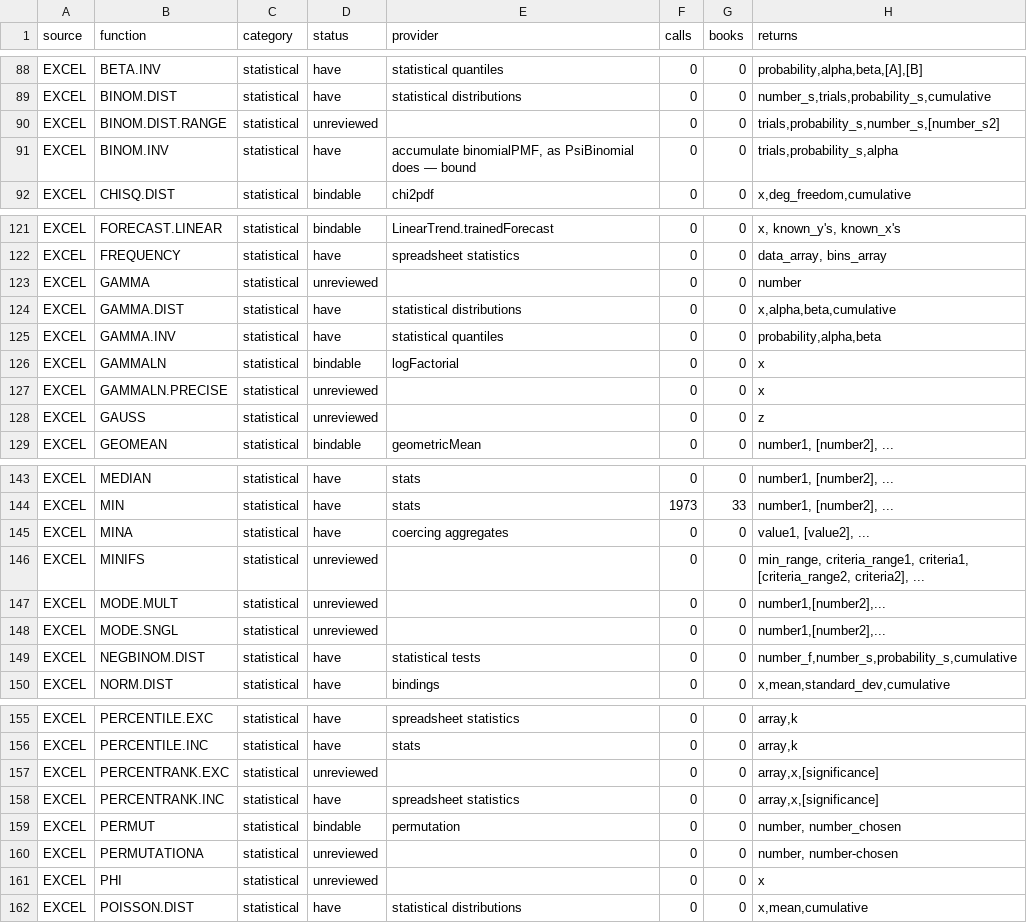
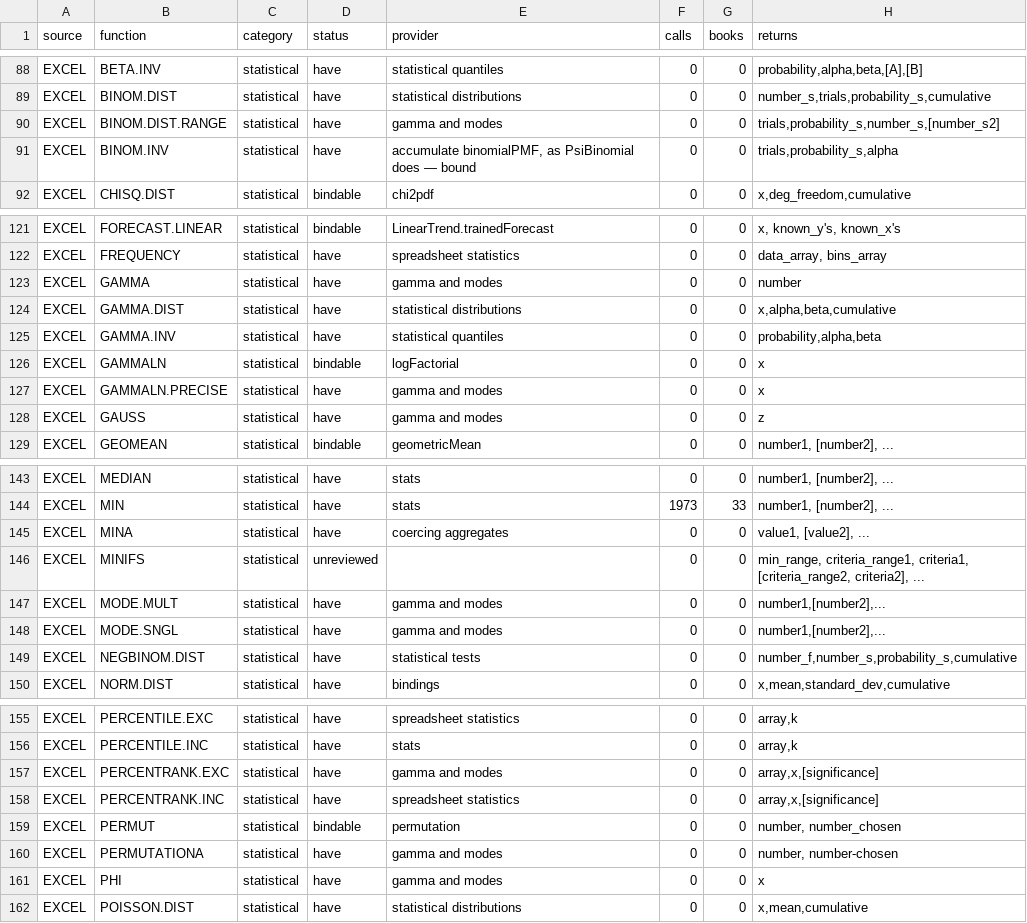
Before and after one commit to jpurnell/SwiftExcelFunctions, a TSV file: project/plans/proposals/Excel conformance/excel_function_coverage_matrix.tsv, drawn as a sheet; only a part is shown, gaps mark what is left out.

```diff
--- a/project/plans/proposals/Excel conformance/excel_function_coverage_matrix.tsv
+++ b/project/plans/proposals/Excel conformance/excel_function_coverage_matrix.tsv
@@ -89,3 +89,3 @@ EXCEL	BETA.INV	statistical	have	statistical quantiles	0	0	probability,alpha,beta
 EXCEL	BINOM.DIST	statistical	have	statistical distributions	0	0	number_s,trials,probability_s,cumulative
-EXCEL	BINOM.DIST.RANGE	statistical	unreviewed		0	0	trials,probability_s,number_s,[number_s2]
+EXCEL	BINOM.DIST.RANGE	statistical	have	gamma and modes	0	0	trials,probability_s,number_s,[number_s2]
 EXCEL	BINOM.INV	statistical	have	accumulate binomialPMF, as PsiBinomial does — bound	0	0	trials,probability_s,alpha
@@ -122,3 +122,3 @@ EXCEL	FORECAST.LINEAR	statistical	bindable	LinearTrend.trainedForecast	0	0	x, kn
 EXCEL	FREQUENCY	statistical	have	spreadsheet statistics	0	0	data_array, bins_array
-EXCEL	GAMMA	statistical	unreviewed		0	0	number
+EXCEL	GAMMA	statistical	have	gamma and modes	0	0	number
 EXCEL	GAMMA.DIST	statistical	have	statistical distributions	0	0	x,alpha,beta,cumulative
@@ -126,4 +126,4 @@ EXCEL	GAMMA.INV	statistical	have	statistical quantiles	0	0	probability,alpha,bet
 EXCEL	GAMMALN	statistical	bindable	logFactorial	0	0	x
-EXCEL	GAMMALN.PRECISE	statistical	unreviewed		0	0	x
-EXCEL	GAUSS	statistical	unreviewed		0	0	z
+EXCEL	GAMMALN.PRECISE	statistical	have	gamma and modes	0	0	x
+EXCEL	GAUSS	statistical	have	gamma and modes	0	0	z
 EXCEL	GEOMEAN	statistical	bindable	geometricMean	0	0	number1, [number2], ...
@@ -146,4 +146,4 @@ EXCEL	MINA	statistical	have	coercing aggregates	0	0	value1, [value2], ...
 EXCEL	MINIFS	statistical	unreviewed		0	0	min_range, criteria_range1, criteria1, [criteria_range2, criteria2], ...
-EXCEL	MODE.MULT	statistical	unreviewed		0	0	number1,[number2],...
-EXCEL	MODE.SNGL	statistical	unreviewed		0	0	number1,[number2],...
+EXCEL	MODE.MULT	statistical	have	gamma and modes	0	0	number1,[number2],...
+EXCEL	MODE.SNGL	statistical	have	gamma and modes	0	0	number1,[number2],...
 EXCEL	NEGBINOM.DIST	statistical	have	statistical tests	0	0	number_f,number_s,probability_s,cumulative
@@ -156,7 +156,7 @@ EXCEL	PERCENTILE.EXC	statistical	have	spreadsheet statistics	0	0	array,k
 EXCEL	PERCENTILE.INC	statistical	have	stats	0	0	array,k
-EXCEL	PERCENTRANK.EXC	statistical	unreviewed		0	0	array,x,[significance]
+EXCEL	PERCENTRANK.EXC	statistical	have	gamma and modes	0	0	array,x,[significance]
 EXCEL	PERCENTRANK.INC	statistical	have	spreadsheet statistics	0	0	array,x,[significance]
 EXCEL	PERMUT	statistical	bindable	permutation	0	0	number, number_chosen
-EXCEL	PERMUTATIONA	statistical	unreviewed		0	0	number, number-chosen
-EXCEL	PHI	statistical	unreviewed		0	0	x
+EXCEL	PERMUTATIONA	statistical	have	gamma and modes	0	0	number, number-chosen
+EXCEL	PHI	statistical	have	gamma and modes	0	0	x
 EXCEL	POISSON.DIST	statistical	have	statistical distributions	0	0	x,mean,cumulative
```
Also changed, not shown: 3 other files.
